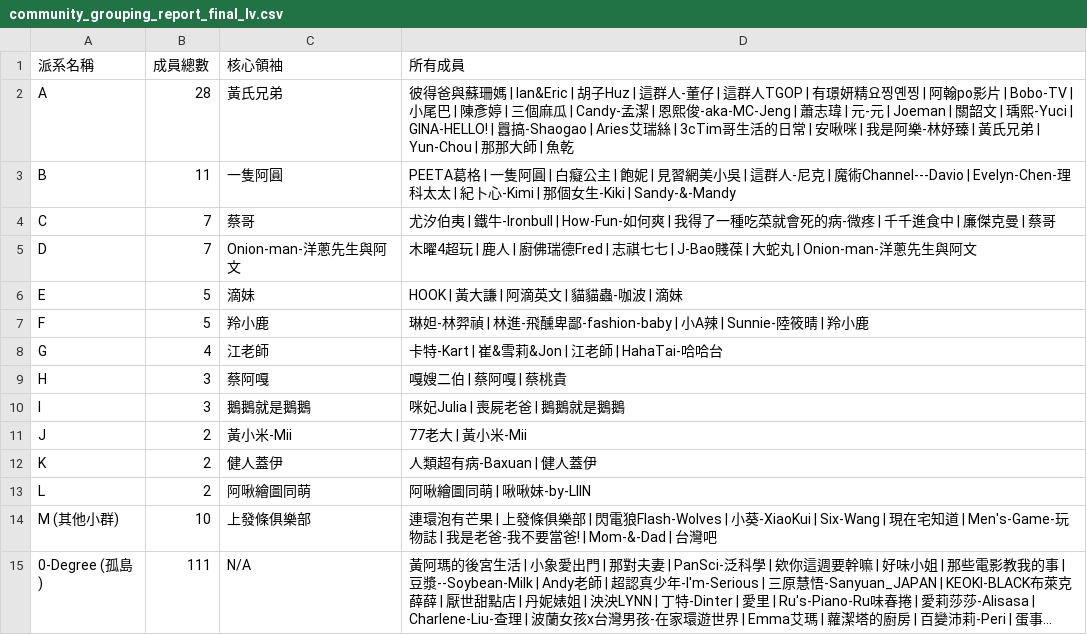
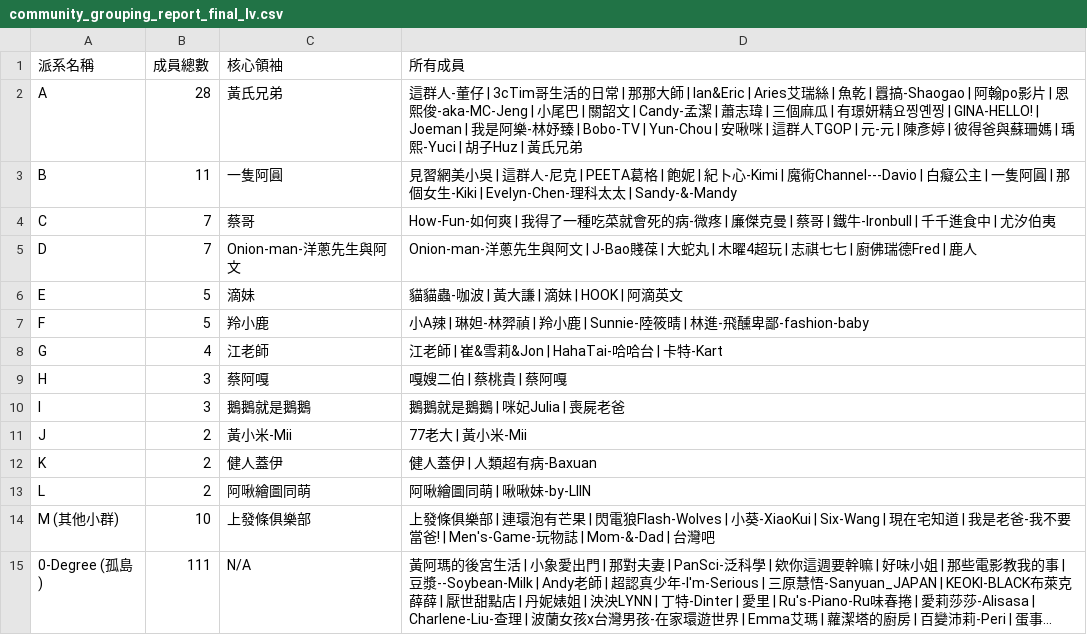
Before and after one commit to breakfasttw/Influencers_Vedio_Tags_ig, a CSV file: Output/Louvain/community_grouping_report_final_lv.csv, drawn as a sheet; long unchanged cells end in …; the diff names each change by its address in the sheet, - before the commit and + after, or states it on an @@ line.

Commit message:
add sna data

```diff
--- a/Output/Louvain/community_grouping_report_final_lv.csv
+++ b/Output/Louvain/community_grouping_report_final_lv.csv
-D2 (所有成員): 彼得爸與蘇珊媽 | Ian&Eric | 胡子Huz | 這群人-董仔 | 這群人TGOP | 有璟妍精요찡옌찡 | 阿翰po影片 | Bobo-TV | 小尾巴 | 陳彥婷 | 三個麻瓜 | Candy-孟潔 | 恩熙俊-aka-MC-Jeng | 蕭志瑋 | 元-元 | Joeman | 關韶文 | 瑀熙-Yuci | GINA-HELLO! | 囂搞-Shaogao | Aries艾瑞絲 | 3cTim哥生活的日常 | 安啾咪 | 我是阿樂-林妤臻 | 黃氏兄弟 | Yun-Chou | 那那大師 | 魚乾
+D2 (所有成員): 這群人-董仔 | 3cTim哥生活的日常 | 那那大師 | Ian&Eric | Aries艾瑞絲 | 魚乾 | 囂搞-Shaogao | 阿翰po影片 | 恩熙俊-aka-MC-Jeng | 小尾巴 | 關韶文 | Candy-孟潔 | 蕭志瑋 | 三個麻瓜 | 有璟妍精요찡옌찡 | GINA-HELLO! | Joeman | 我是阿樂-林妤臻 | Bobo-TV | Yun-Chou | 安啾咪 | 這群人TGOP | 元-元 | 陳彥婷 | 彼得爸與蘇珊媽 | 瑀熙-Yuci | 胡子Huz | 黃氏兄弟
-D3 (所有成員): PEETA葛格 | 一隻阿圓 | 白癡公主 | 飽妮 | 見習網美小吳 | 這群人-尼克 | 魔術Channel---Davio | Evelyn-Chen-理科太太 | 紀卜心-Kimi | 那個女生-Kiki | Sandy-&-Mandy
+D3 (所有成員): 見習網美小吳 | 這群人-尼克 | PEETA葛格 | 飽妮 | 紀卜心-Kimi | 魔術Channel---Davio | 白癡公主 | 一隻阿圓 | 那個女生-Kiki | Evelyn-Chen-理科太太 | Sandy-&-Mandy
-D4 (所有成員): 尤汐伯夷 | 鐵牛-Ironbull | How-Fun-如何爽 | 我得了一種吃菜就會死的病-微疼 | 千千進食中 | 廉傑克曼 | 蔡哥
+D4 (所有成員): How-Fun-如何爽 | 我得了一種吃菜就會死的病-微疼 | 廉傑克曼 | 蔡哥 | 鐵牛-Ironbull | 千千進食中 | 尤汐伯夷
-D5 (所有成員): 木曜4超玩 | 鹿人 | 廚佛瑞德Fred | 志祺七七 | J-Bao賤葆 | 大蛇丸 | Onion-man-洋蔥先生與阿文
+D5 (所有成員): Onion-man-洋蔥先生與阿文 | J-Bao賤葆 | 大蛇丸 | 木曜4超玩 | 志祺七七 | 廚佛瑞德Fred | 鹿人
-D6 (所有成員): HOOK | 黃大謙 | 阿滴英文 | 貓貓蟲-咖波 | 滴妹
+D6 (所有成員): 貓貓蟲-咖波 | 黃大謙 | 滴妹 | HOOK | 阿滴英文
-D7 (所有成員): 琳妲-林羿禎 | 林進-飛醺卑鄙-fashion-baby | 小A辣 | Sunnie-陸筱晴 | 羚小鹿
+D7 (所有成員): 小A辣 | 琳妲-林羿禎 | 羚小鹿 | Sunnie-陸筱晴 | 林進-飛醺卑鄙-fashion-baby
-D8 (所有成員): 卡特-Kart | 崔&雪莉&Jon | 江老師 | HahaTai-哈哈台
+D8 (所有成員): 江老師 | 崔&雪莉&Jon | HahaTai-哈哈台 | 卡特-Kart
-D9 (所有成員): 嘎嫂二伯 | 蔡阿嘎 | 蔡桃貴
+D9 (所有成員): 嘎嫂二伯 | 蔡桃貴 | 蔡阿嘎
-D10 (所有成員): 咪妃Julia | 喪屍老爸 | 鵝鵝就是鵝鵝
+D10 (所有成員): 鵝鵝就是鵝鵝 | 咪妃Julia | 喪屍老爸
-D12 (所有成員): 人類超有病-Baxuan | 健人蓋伊
+D12 (所有成員): 健人蓋伊 | 人類超有病-Baxuan
-D14 (所有成員): 連環泡有芒果 | 上發條俱樂部 | 閃電狼Flash-Wolves | 小葵-XiaoKui | Six-Wang | 現在宅知道 | Men's-Game-玩物誌 | 我是老爸-我不要當爸! | Mom-&-Dad | 台…
+D14 (所有成員): 上發條俱樂部 | 連環泡有芒果 | 閃電狼Flash-Wolves | 小葵-XiaoKui | Six-Wang | 現在宅知道 | 我是老爸-我不要當爸! | Men's-Game-玩物誌 | Mom-&-Dad | 台…
```
Also changed, not shown: 39 other files.
